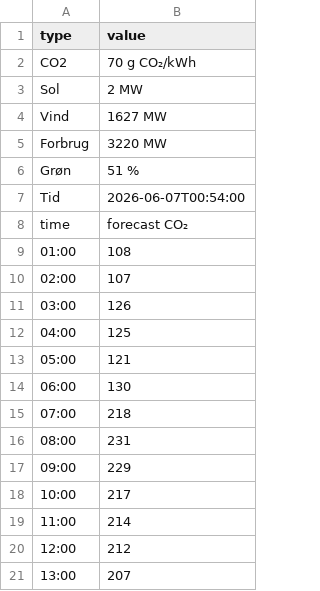
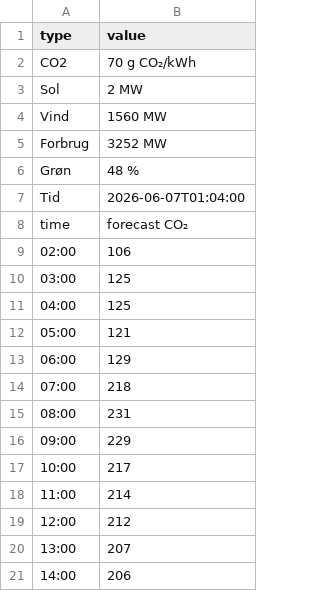
Before and after one commit to TV-2-Vejr/Elpriser, a CSV file: forbrugco2.csv, drawn as a sheet; only a part is shown; the shorter side is filled out with more unchanged rows.

```diff
--- a/forbrugco2.csv
+++ b/forbrugco2.csv
@@ -3,13 +3,12 @@ CO2,70 g CO₂/kWh
 Sol,2 MW
-Vind,1627 MW
-Forbrug,3220 MW
-Grøn,51 %
-Tid,2026-06-07T00:54:00
+Vind,1560 MW
+Forbrug,3252 MW
+Grøn,48 %
+Tid,2026-06-07T01:04:00
 time,forecast CO₂
-01:00,108
-02:00,107
-03:00,126
+02:00,106
+03:00,125
 04:00,125
 05:00,121
-06:00,130
+06:00,129
 07:00,218
```
